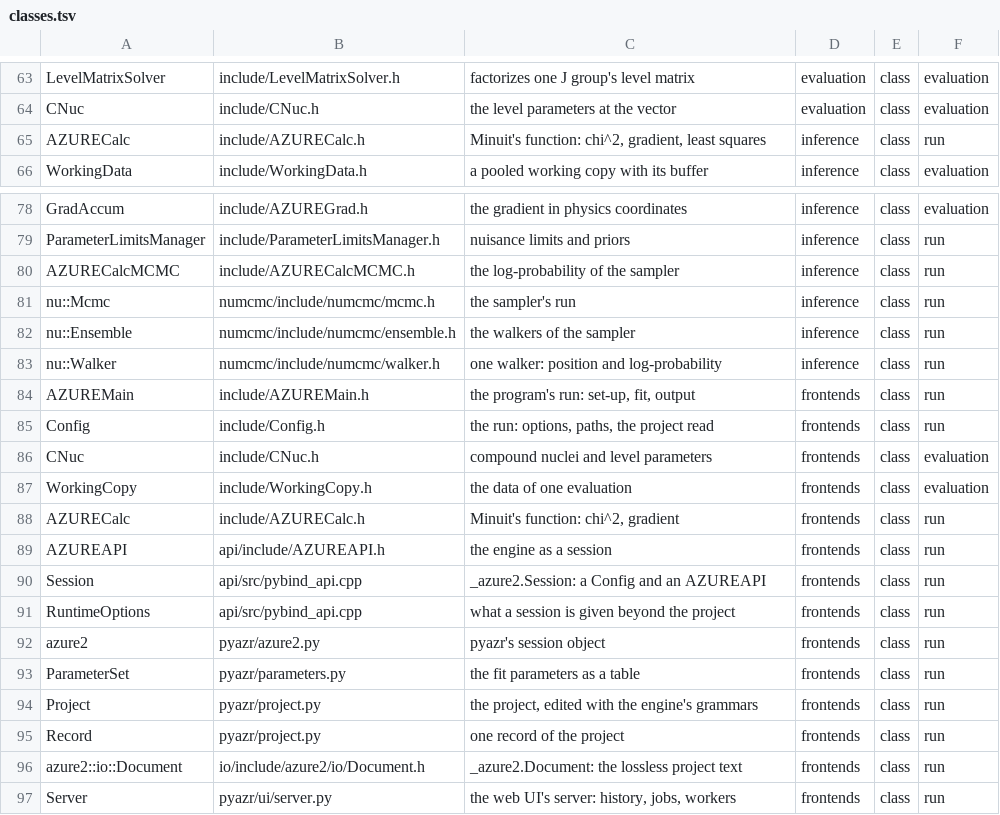
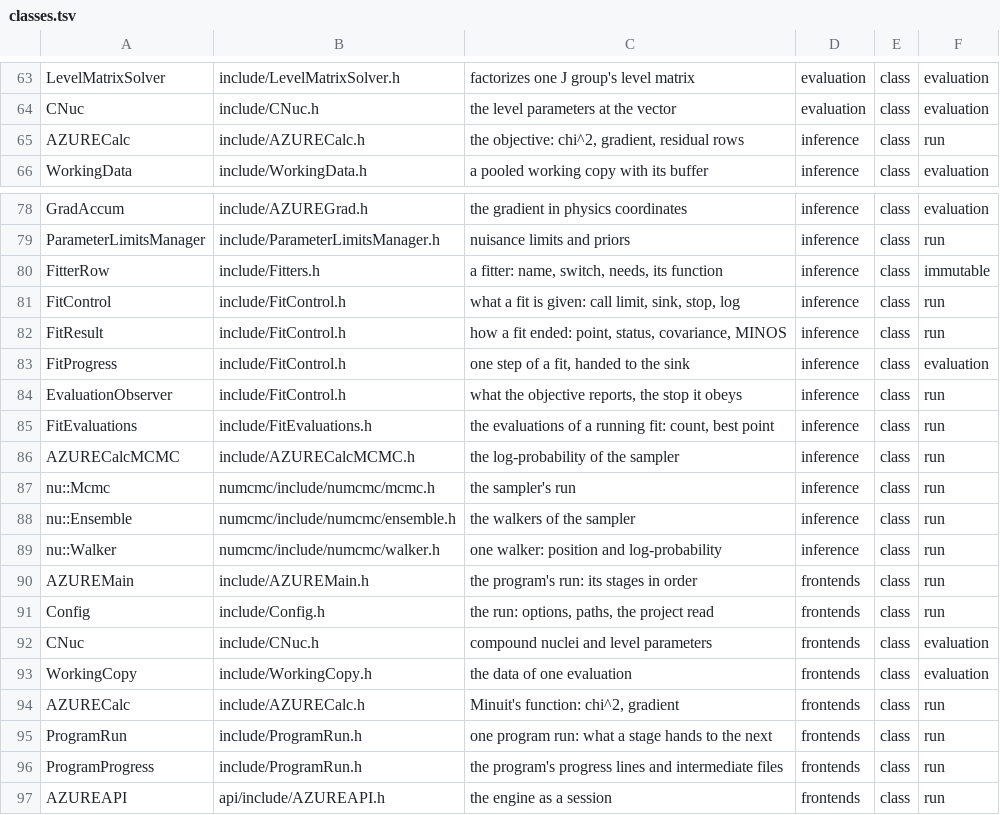
Before and after one commit to AZURE2DEV/AZURE2, a TSV file: docs/source/developer/figures/classes.tsv, drawn as a sheet; only a part is shown, gaps mark what is left out; the shorter side is filled out with more unchanged rows.

```diff
--- a/docs/source/developer/figures/classes.tsv
+++ b/docs/source/developer/figures/classes.tsv
@@ -64,3 +64,3 @@ LevelMatrixSolver	include/LevelMatrixSolver.h	factorizes one J group's level mat
 CNuc	include/CNuc.h	the level parameters at the vector	evaluation	class	evaluation
-AZURECalc	include/AZURECalc.h	Minuit's function: chi^2, gradient, least squares	inference	class	run
+AZURECalc	include/AZURECalc.h	the objective: chi^2, gradient, residual rows	inference	class	run
 WorkingData	include/WorkingData.h	a pooled working copy with its buffer	inference	class	evaluation
@@ -79,2 +79,8 @@ GradAccum	include/AZUREGrad.h	the gradient in physics coordinates	inference	clas
 ParameterLimitsManager	include/ParameterLimitsManager.h	nuisance limits and priors	inference	class	run
+FitterRow	include/Fitters.h	a fitter: name, switch, needs, its function	inference	class	immutable
+FitControl	include/FitControl.h	what a fit is given: call limit, sink, stop, log	inference	class	run
+FitResult	include/FitControl.h	how a fit ended: point, status, covariance, MINOS	inference	class	run
+FitProgress	include/FitControl.h	one step of a fit, handed to the sink	inference	class	evaluation
+EvaluationObserver	include/FitControl.h	what the objective reports, the stop it obeys	inference	class	run
+FitEvaluations	include/FitEvaluations.h	the evaluations of a running fit: count, best point	inference	class	run
 AZURECalcMCMC	include/AZURECalcMCMC.h	the log-probability of the sampler	inference	class	run
@@ -83,3 +89,3 @@ nu::Ensemble	numcmc/include/numcmc/ensemble.h	the walkers of the sampler	inferen
 nu::Walker	numcmc/include/numcmc/walker.h	one walker: position and log-probability	inference	class	run
-AZUREMain	include/AZUREMain.h	the program's run: set-up, fit, output	frontends	class	run
+AZUREMain	include/AZUREMain.h	the program's run: its stages in order	frontends	class	run
 Config	include/Config.h	the run: options, paths, the project read	frontends	class	run
@@ -88,2 +94,4 @@ WorkingCopy	include/WorkingCopy.h	the data of one evaluation	frontends	class	eva
 AZURECalc	include/AZURECalc.h	Minuit's function: chi^2, gradient	frontends	class	run
+ProgramRun	include/ProgramRun.h	one program run: what a stage hands to the next	frontends	class	run
+ProgramProgress	include/ProgramRun.h	the program's progress lines and intermediate files	frontends	class	run
 AZUREAPI	api/include/AZUREAPI.h	the engine as a session	frontends	class	run
```
Also changed, not shown: docs/source/developer/figures/arrows.tsv, 34 other files.
